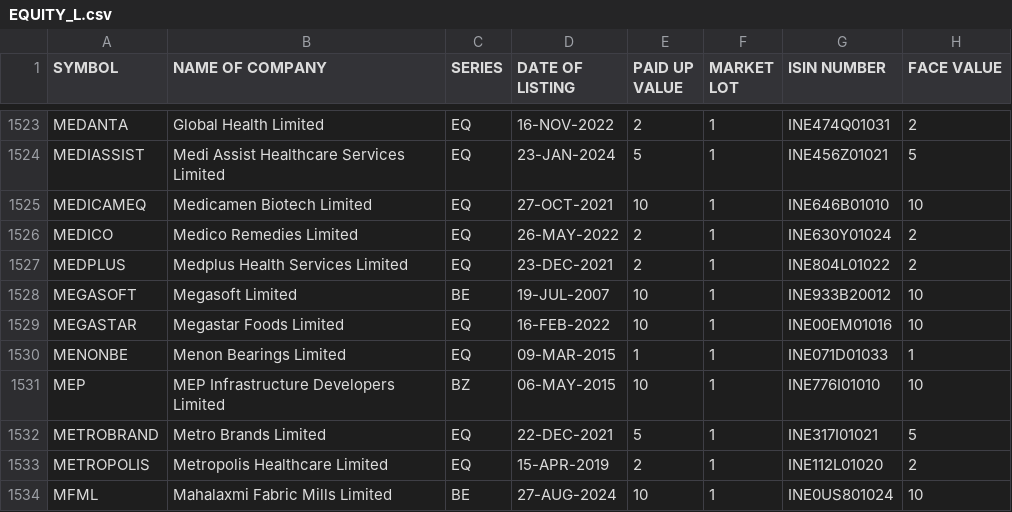
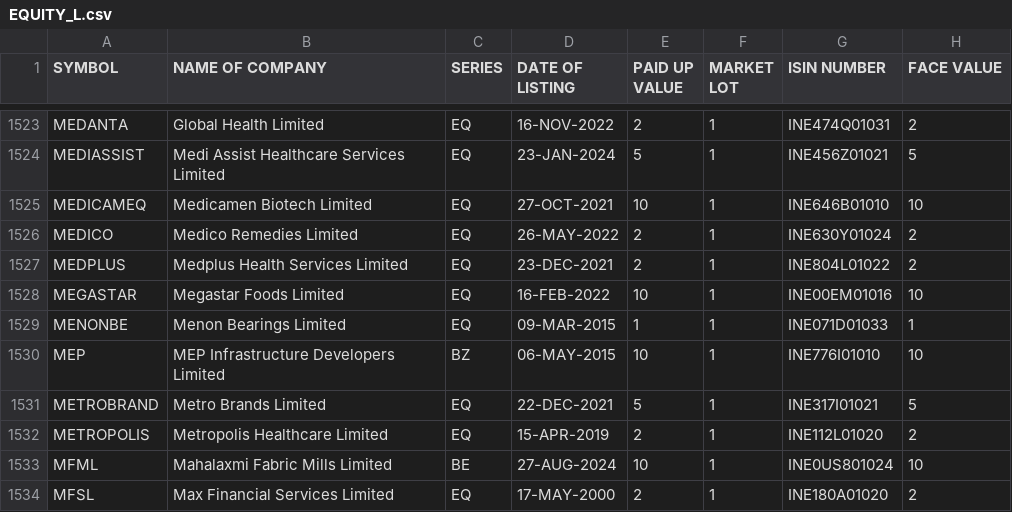
Before and after one commit to KPranaydeep/Finance, a CSV file: EQUITY_L.csv, drawn as a sheet; only a part is shown, gaps mark what is left out; the shorter side is filled out with more unchanged rows; the diff names each change by its address in the sheet, - before the commit and + after, or states it on an @@ line.

Commit message:
Remove Megasoft Limited entry from EQUITY_L.csv
Removed Megasoft Limited entry from the CSV.

```diff
--- a/EQUITY_L.csv
+++ b/EQUITY_L.csv
-row 1528: MEGASOFT | Megasoft Limited | BE | 19-JUL-2007 | 10 | 1 | INE933B20012 | 10
```
